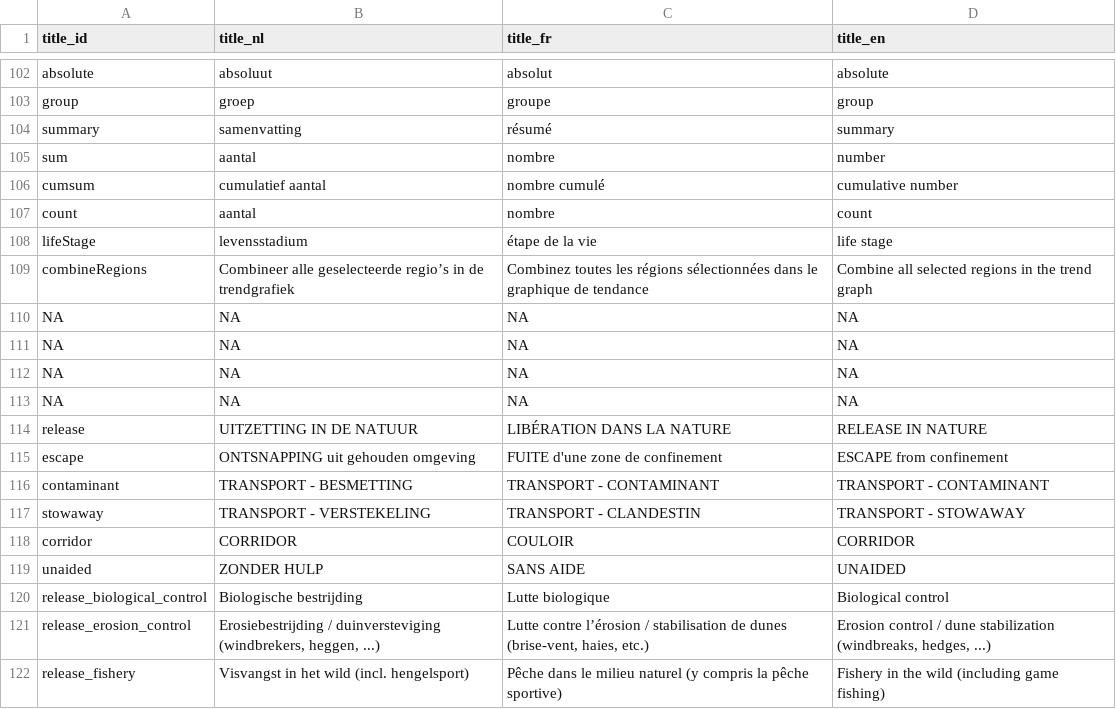
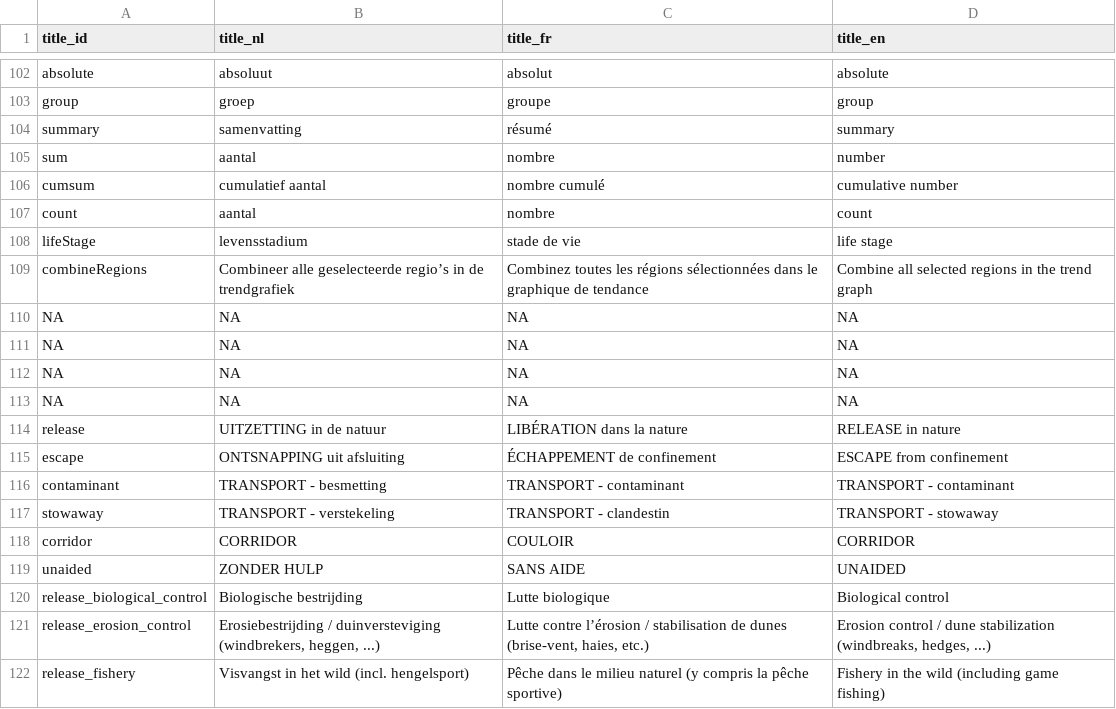
Before and after one commit to inbo/aspbo, a CSV file: data/output/UAT_direct/translations_simple.csv, drawn as a sheet; only a part is shown, gaps mark what is left out.

Commit message:
improve translations
#253

```diff
--- a/data/output/UAT_direct/translations_simple.csv
+++ b/data/output/UAT_direct/translations_simple.csv
@@ -107,3 +107,3 @@
 "count";"aantal";"nombre";"count"
-"lifeStage";"levensstadium";"étape de la vie";"life stage"
+"lifeStage";"levensstadium";"stade de vie";"life stage"
 "combineRegions";"Combineer alle geselecteerde regio’s in de trendgrafiek";"Combinez toutes les régions sélectionnées dans le graphique de tendance";"Combine all selected regions in the trend graph"
@@ -113,6 +113,6 @@
 "NA";"NA";"NA";"NA"
-"release";"UITZETTING IN DE NATUUR";"LIBÉRATION DANS LA NATURE";"RELEASE IN NATURE"
-"escape";"ONTSNAPPING uit gehouden omgeving";"FUITE d'une zone de confinement";"ESCAPE from confinement"
-"contaminant";"TRANSPORT - BESMETTING";"TRANSPORT - CONTAMINANT";"TRANSPORT - CONTAMINANT"
-"stowaway";"TRANSPORT - VERSTEKELING";"TRANSPORT - CLANDESTIN";"TRANSPORT - STOWAWAY"
+"release";"UITZETTING in de natuur";"LIBÉRATION dans la nature";"RELEASE in nature"
+"escape";"ONTSNAPPING uit afsluiting";"ÉCHAPPEMENT de confinement";"ESCAPE from confinement"
+"contaminant";"TRANSPORT - besmetting";"TRANSPORT - contaminant";"TRANSPORT - contaminant"
+"stowaway";"TRANSPORT - verstekeling";"TRANSPORT - clandestin";"TRANSPORT - stowaway"
 "corridor";"CORRIDOR";"COULOIR";"CORRIDOR"
```
